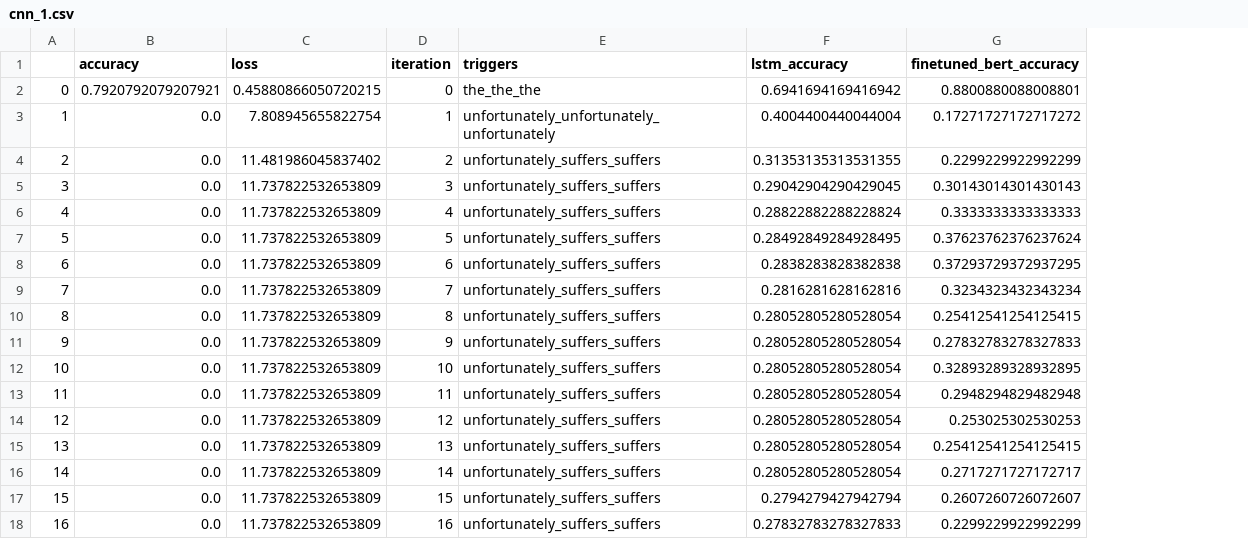
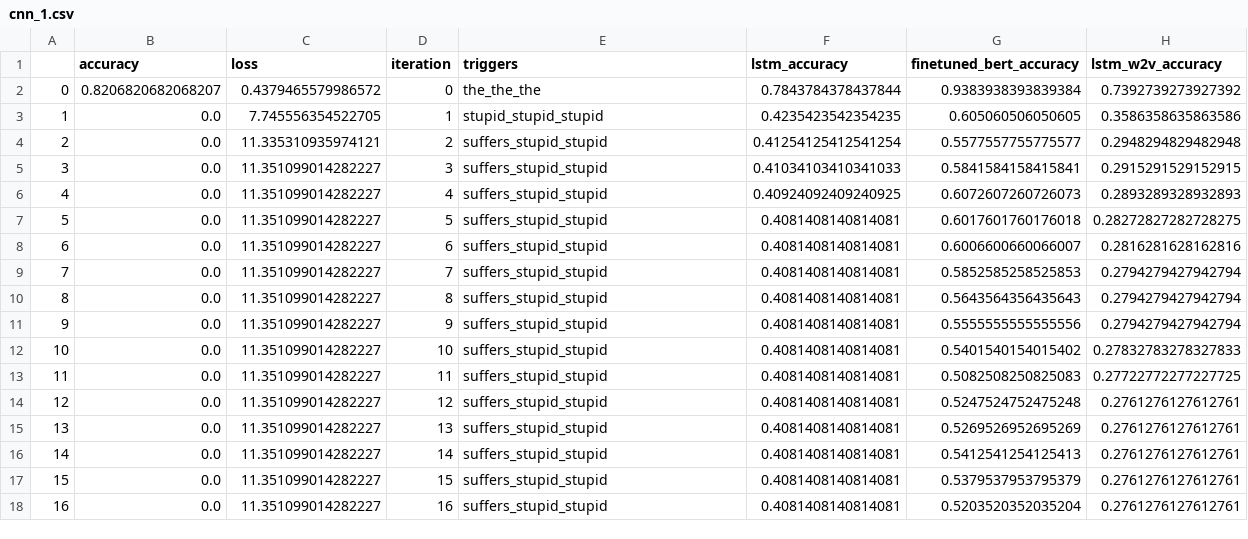
Before and after one commit to XinzheL/adv_attack, a CSV file: result_data/cnn_1.csv, drawn as a sheet; the diff names each change by its address in the sheet, - before the commit and + after, or states it on an @@ line.

```diff
--- a/result_data/cnn_1.csv
+++ b/result_data/cnn_1.csv
+column H (lstm_w2v_accuracy), rows 2-18: 0.7392739273927392 | 0.3586358635863586 | 0.2948294829482948 | 0.2915291529152915 | 0.2893289328932893 | 0.28272827282728275 | 0.2816281628162816 | 0.2794279427942794 | 0.2794279427942794 | 0.2794279427942794 | 0.27832783278327833 | 0.27722772277227725 | 0.2761276127612761 | 0.2761276127612761 | 0.2761276127612761 | 0.2761276127612761 | 0.2761276127612761
-B2 (accuracy): 0.7920792079207921
+B2 (accuracy): 0.8206820682068207
-C2 (loss): 0.45880866050720215
+C2 (loss): 0.4379465579986572
-F2 (lstm_accuracy): 0.6941694169416942
+F2 (lstm_accuracy): 0.7843784378437844
-G2 (finetuned_bert_accuracy): 0.8800880088008801
+G2 (finetuned_bert_accuracy): 0.9383938393839384
-C3 (loss): 7.808945655822754
+C3 (loss): 7.745556354522705
-E3 (triggers): unfortunately_unfortunately_unfortunately
+E3 (triggers): stupid_stupid_stupid
-F3 (lstm_accuracy): 0.4004400440044004
+F3 (lstm_accuracy): 0.4235423542354235
-G3 (finetuned_bert_accuracy): 0.17271727172717272
+G3 (finetuned_bert_accuracy): 0.605060506050605
-C4 (loss): 11.481986045837402
+C4 (loss): 11.335310935974121
-E4:E18 (triggers): unfortunately_suffers_suffers
+E4:E18 (triggers): suffers_stupid_stupid
-F4 (lstm_accuracy): 0.31353135313531355
+F4 (lstm_accuracy): 0.41254125412541254
-G4 (finetuned_bert_accuracy): 0.2299229922992299
+G4 (finetuned_bert_accuracy): 0.5577557755775577
-C5:C18 (loss): 11.737822532653809
+C5:C18 (loss): 11.351099014282227
-F5 (lstm_accuracy): 0.29042904290429045
+F5 (lstm_accuracy): 0.41034103410341033
-G5 (finetuned_bert_accuracy): 0.30143014301430143
+G5 (finetuned_bert_accuracy): 0.5841584158415841
-F6 (lstm_accuracy): 0.28822882288228824
+F6 (lstm_accuracy): 0.40924092409240925
-G6 (finetuned_bert_accuracy): 0.3333333333333333
+G6 (finetuned_bert_accuracy): 0.6072607260726073
-F7 (lstm_accuracy): 0.28492849284928495
+F7 (lstm_accuracy): 0.4081408140814081
-G7 (finetuned_bert_accuracy): 0.37623762376237624
+G7 (finetuned_bert_accuracy): 0.6017601760176018
-F8 (lstm_accuracy): 0.2838283828382838
+F8 (lstm_accuracy): 0.4081408140814081
-G8 (finetuned_bert_accuracy): 0.37293729372937295
+G8 (finetuned_bert_accuracy): 0.6006600660066007
-F9 (lstm_accuracy): 0.2816281628162816
+F9 (lstm_accuracy): 0.4081408140814081
-G9 (finetuned_bert_accuracy): 0.3234323432343234
+G9 (finetuned_bert_accuracy): 0.5852585258525853
-F10:F16 (lstm_accuracy): 0.28052805280528054
+F10:F16 (lstm_accuracy): 0.4081408140814081
-G10 (finetuned_bert_accuracy): 0.25412541254125415
+G10 (finetuned_bert_accuracy): 0.5643564356435643
-G11 (finetuned_bert_accuracy): 0.27832783278327833
+G11 (finetuned_bert_accuracy): 0.5555555555555556
-G12 (finetuned_bert_accuracy): 0.32893289328932895
+G12 (finetuned_bert_accuracy): 0.5401540154015402
-G13 (finetuned_bert_accuracy): 0.2948294829482948
+G13 (finetuned_bert_accuracy): 0.5082508250825083
-G14 (finetuned_bert_accuracy): 0.253025302530253
+G14 (finetuned_bert_accuracy): 0.5247524752475248
-G15 (finetuned_bert_accuracy): 0.25412541254125415
+G15 (finetuned_bert_accuracy): 0.5269526952695269
-G16 (finetuned_bert_accuracy): 0.2717271727172717
+G16 (finetuned_bert_accuracy): 0.5412541254125413
-F17 (lstm_accuracy): 0.2794279427942794
+F17 (lstm_accuracy): 0.4081408140814081
-G17 (finetuned_bert_accuracy): 0.2607260726072607
+G17 (finetuned_bert_accuracy): 0.5379537953795379
-F18 (lstm_accuracy): 0.27832783278327833
+F18 (lstm_accuracy): 0.4081408140814081
-G18 (finetuned_bert_accuracy): 0.2299229922992299
+G18 (finetuned_bert_accuracy): 0.5203520352035204
```
Also changed, not shown: result_data/finetuned_bert_0.csv, result_data/finetuned_bert_1.csv, 6 other files.
